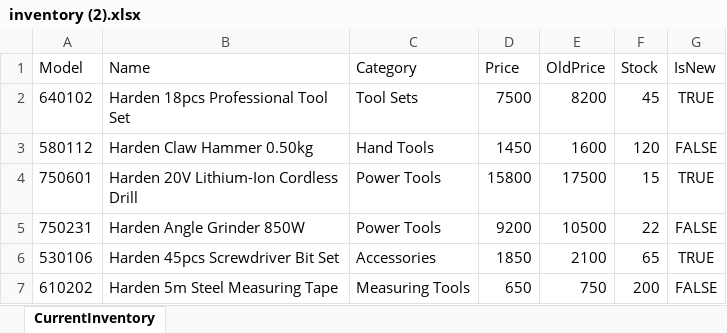
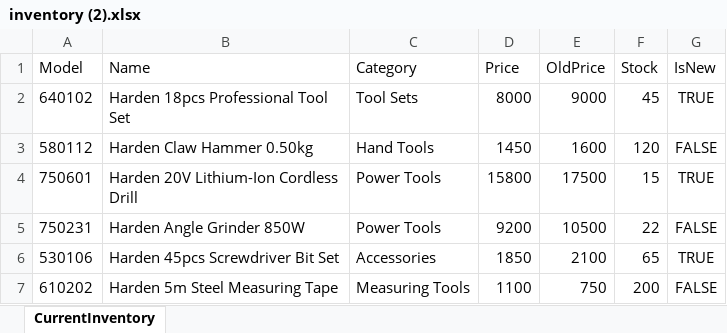
Before and after one commit to abbastapal48/AB-industrial-website, an Excel workbook: inventory (2).xlsx, sheet CurrentInventory, drawn as a sheet; values as stored, in another font and other column widths than the file's, no borders; the diff names each change by its address in the sheet, - before the commit and + after, or states it on an @@ line.

Commit message:
Add files via upload

```diff
--- a/inventory (2).xlsx (sheet CurrentInventory)
+++ b/inventory (2).xlsx (sheet CurrentInventory)
-D2 (Price): 7500
+D2 (Price): 8000
-E2 (OldPrice): 8200
+E2 (OldPrice): 9000
-D7 (Price): 650
+D7 (Price): 1100
```
